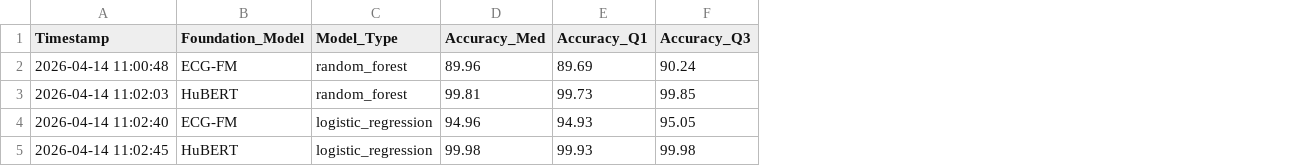
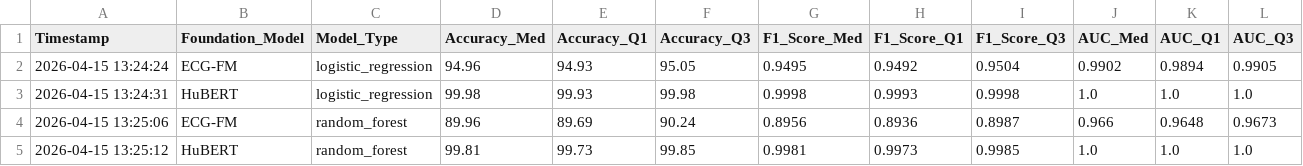
Before and after one commit to Matteo22T/Bachelor-s-Thesis, a CSV file: results/domain_shift_log.csv, drawn as a sheet; removed rows and columns are numbered as before the commit, all else as after; the diff names each change by its address in the sheet, - before the commit and + after, or states it on an @@ line.

```diff
--- a/results/domain_shift_log.csv
+++ b/results/domain_shift_log.csv
+column G (F1_Score_Med), rows 2-3: 0.9495 | 0.9998
+column H (F1_Score_Q1), rows 2-3: 0.9492 | 0.9993
+column I (F1_Score_Q3), rows 2-3: 0.9504 | 0.9998
+column J (AUC_Med), rows 2-3: 0.9902 | 1.0
+column K (AUC_Q1), rows 2-3: 0.9894 | 1.0
+column L (AUC_Q3), rows 2-3: 0.9905 | 1.0
-row 2: 2026-04-14 11:00:48 | ECG-FM | random_forest | 89.96 | 89.69 | 90.24
-row 3: 2026-04-14 11:02:03 | HuBERT | random_forest | 99.81 | 99.73 | 99.85
-A2 (Timestamp): 2026-04-14 11:02:40
+A2 (Timestamp): 2026-04-15 13:24:24
-A3 (Timestamp): 2026-04-14 11:02:45
+A3 (Timestamp): 2026-04-15 13:24:31
+row 4: 2026-04-15 13:25:06 | ECG-FM | random_forest | 89.96 | 89.69 | 90.24 | 0.8956 | 0.8936 | 0.8987 | 0.966 | 0.9648 | 0.9673
+row 5: 2026-04-15 13:25:12 | HuBERT | random_forest | 99.81 | 99.73 | 99.85 | 0.9981 | 0.9973 | 0.9985 | 1.0 | 1.0 | 1.0
```
Also changed, not shown: results/bias_audit_log.csv, 4 other files.
